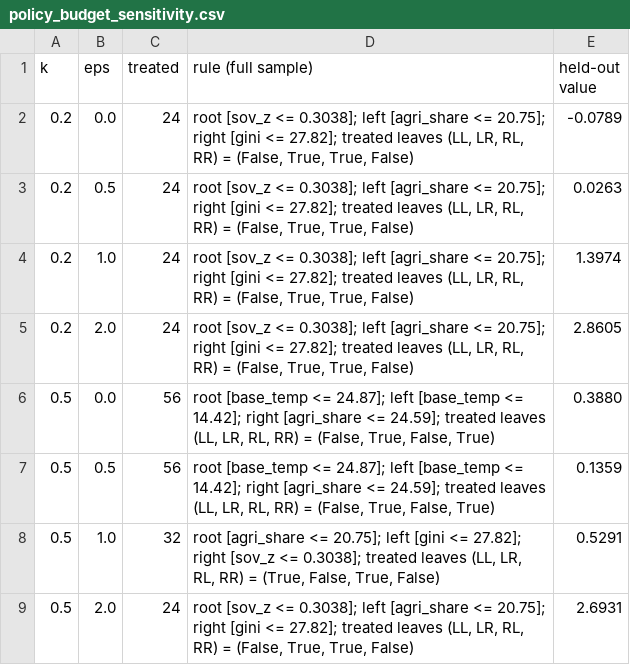
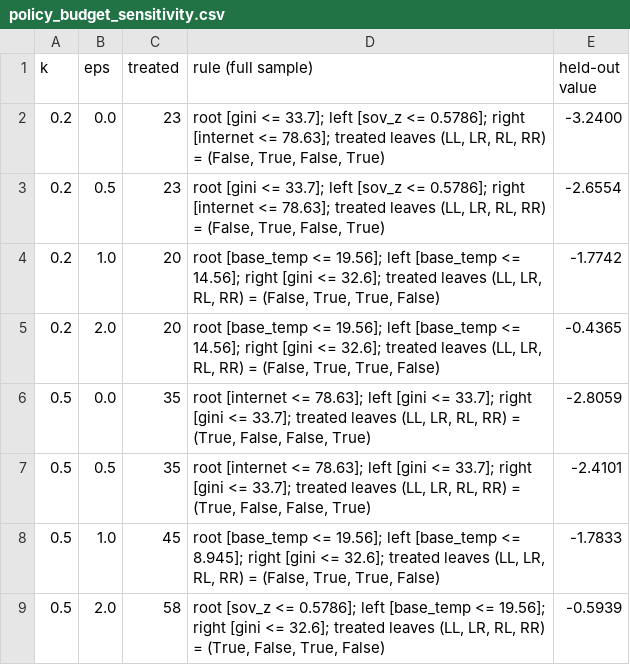
Before and after one commit to vinhqdang/Artificial-Intelligence-Climate-Change-and-Inclusive-Socio-Economic-Development, a CSV file: results/application/policy_budget_sensitivity.csv, drawn as a sheet.

```diff
--- a/results/application/policy_budget_sensitivity.csv
+++ b/results/application/policy_budget_sensitivity.csv
@@ -1,9 +1,9 @@
 k,eps,treated,rule (full sample),held-out value
-0.2,0.0,24,"root [sov_z <= 0.3038]; left [agri_share <= 20.75]; right [gini <= 27.82]; treated leaves (LL, LR, RL, RR) = (False, True, True, False)",-0.0789
-0.2,0.5,24,"root [sov_z <= 0.3038]; left [agri_share <= 20.75]; right [gini <= 27.82]; treated leaves (LL, LR, RL, RR) = (False, True, True, False)",0.0263
-0.2,1.0,24,"root [sov_z <= 0.3038]; left [agri_share <= 20.75]; right [gini <= 27.82]; treated leaves (LL, LR, RL, RR) = (False, True, True, False)",1.3974
-0.2,2.0,24,"root [sov_z <= 0.3038]; left [agri_share <= 20.75]; right [gini <= 27.82]; treated leaves (LL, LR, RL, RR) = (False, True, True, False)",2.8605
-0.5,0.0,56,"root [base_temp <= 24.87]; left [base_temp <= 14.42]; right [agri_share <= 24.59]; treated leaves (LL, LR, RL, RR) = (False, True, False, True)",0.3880
-0.5,0.5,56,"root [base_temp <= 24.87]; left [base_temp <= 14.42]; right [agri_share <= 24.59]; treated leaves (LL, LR, RL, RR) = (False, True, False, True)",0.1359
-0.5,1.0,32,"root [agri_share <= 20.75]; left [gini <= 27.82]; right [sov_z <= 0.3038]; treated leaves (LL, LR, RL, RR) = (True, False, True, False)",0.5291
-0.5,2.0,24,"root [sov_z <= 0.3038]; left [agri_share <= 20.75]; right [gini <= 27.82]; treated leaves (LL, LR, RL, RR) = (False, True, True, False)",2.6931
+0.2,0.0,23,"root [gini <= 33.7]; left [sov_z <= 0.5786]; right [internet <= 78.63]; treated leaves (LL, LR, RL, RR) = (False, True, False, True)",-3.2400
+0.2,0.5,23,"root [gini <= 33.7]; left [sov_z <= 0.5786]; right [internet <= 78.63]; treated leaves (LL, LR, RL, RR) = (False, True, False, True)",-2.6554
+0.2,1.0,20,"root [base_temp <= 19.56]; left [base_temp <= 14.56]; right [gini <= 32.6]; treated leaves (LL, LR, RL, RR) = (False, True, True, False)",-1.7742
+0.2,2.0,20,"root [base_temp <= 19.56]; left [base_temp <= 14.56]; right [gini <= 32.6]; treated leaves (LL, LR, RL, RR) = (False, True, True, False)",-0.4365
+0.5,0.0,35,"root [internet <= 78.63]; left [gini <= 33.7]; right [gini <= 33.7]; treated leaves (LL, LR, RL, RR) = (True, False, False, True)",-2.8059
+0.5,0.5,35,"root [internet <= 78.63]; left [gini <= 33.7]; right [gini <= 33.7]; treated leaves (LL, LR, RL, RR) = (True, False, False, True)",-2.4101
+0.5,1.0,45,"root [base_temp <= 19.56]; left [base_temp <= 8.945]; right [gini <= 32.6]; treated leaves (LL, LR, RL, RR) = (False, True, True, False)",-1.7833
+0.5,2.0,58,"root [sov_z <= 0.5786]; left [base_temp <= 19.56]; right [gini <= 32.6]; treated leaves (LL, LR, RL, RR) = (True, False, True, False)",-0.5939
```
Also changed, not shown: results/application/cost.csv, results/application/decile_incidence.csv, 30 other files.
